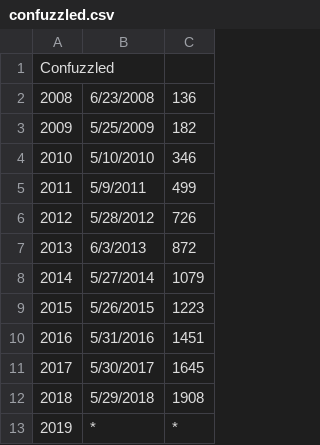
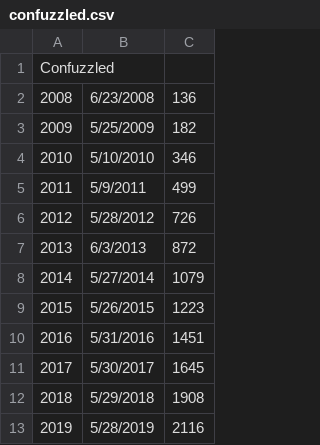
Before and after one commit to huehuecoyotl/furry-con-data, a CSV file: raw_data/confuzzled.csv, drawn as a sheet.

Commit message:
sometimes you have to dig through screenshots of bad takes to get your data *cough*IFC*cough* but that's the job

```diff
--- a/raw_data/confuzzled.csv
+++ b/raw_data/confuzzled.csv
@@ -12,2 +12,2 @@ Confuzzled,,
 2018,5/29/2018,1908
-2019,*,*
+2019,5/28/2019,2116
```
Also changed, not shown: raw_data/anthrocon.csv, raw_data/eurofurence.csv, 5 other files.
